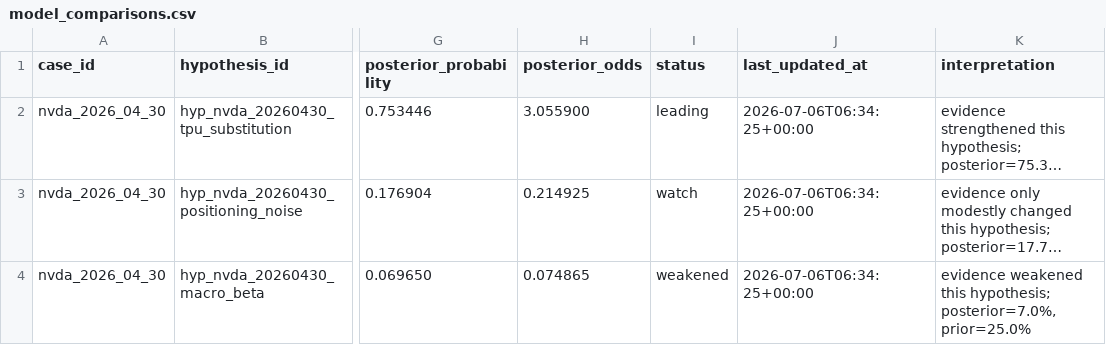
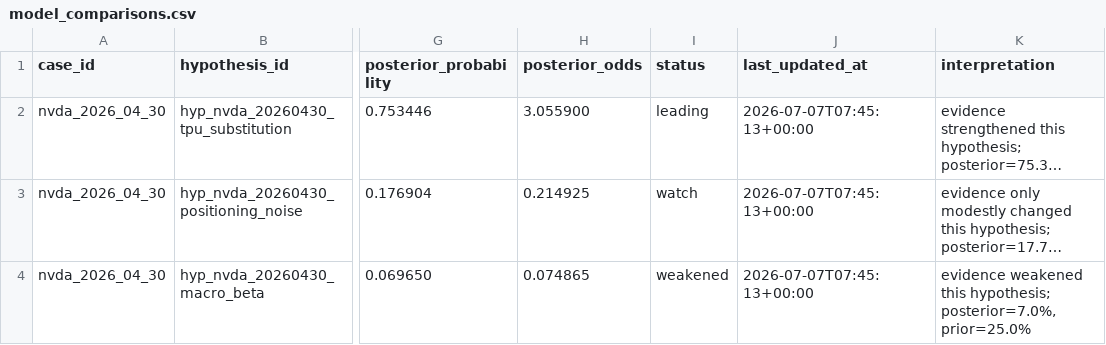
Before and after one commit to zhongdaweiai/metis-site, a CSV file: model_comparisons.csv, drawn as a sheet; only a part is shown, gaps mark what is left out; long unchanged cells end in …; the diff names each change by its address in the sheet, - before the commit and + after, or states it on an @@ line.

```diff
--- a/model_comparisons.csv
+++ b/model_comparisons.csv
-J2:J4 (last_updated_at): 2026-07-06T06:34:25+00:00
+J2:J4 (last_updated_at): 2026-07-07T07:45:13+00:00
```
Also changed, not shown: news_candidates.csv, 13 other files.
